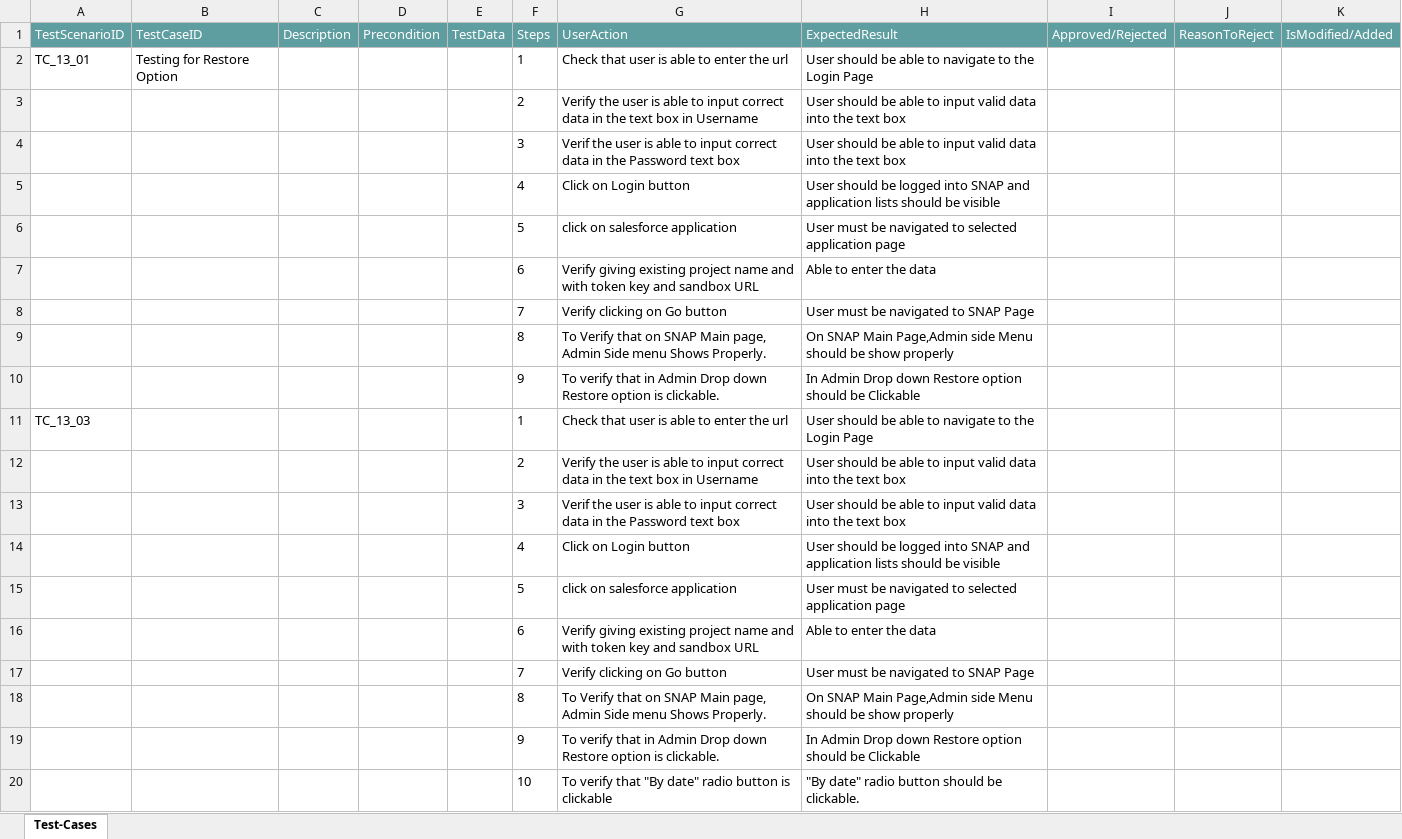
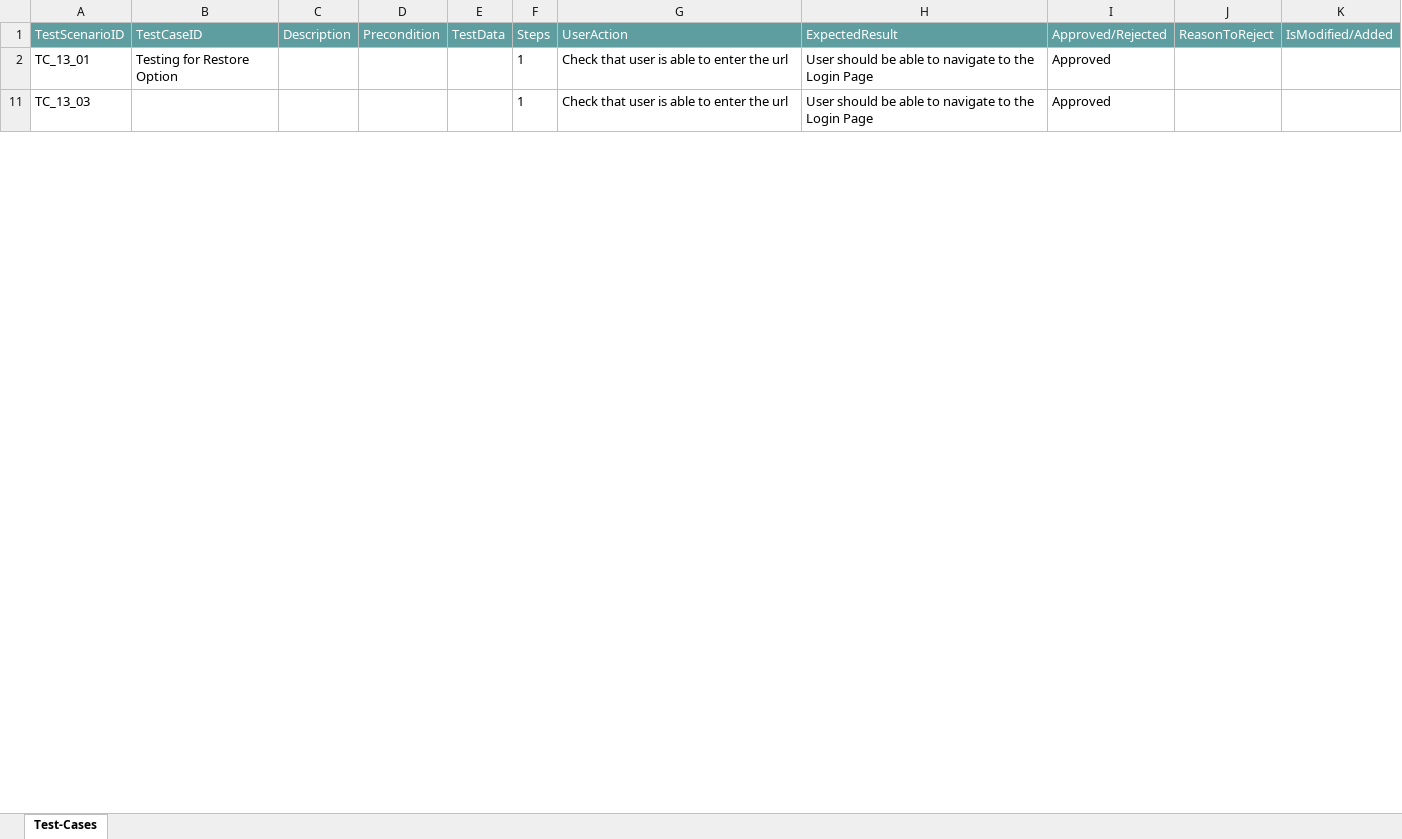
Before and after one commit to ShaikMohamedIrfan/SNAPTEST06, an Excel workbook: MultiReports.xlsx, sheet Test-Cases, drawn as a sheet; only a part is shown; values as stored, in another font and other column widths than the file's, no borders; table styles not drawn; the diff covers the shown part only; the diff names each change by its address in the sheet, - before the commit and + after, or states it on an @@ line.

Commit message:
Update MultiReports.xlsx

```diff
--- a/MultiReports.xlsx (sheet Test-Cases)
+++ b/MultiReports.xlsx (sheet Test-Cases)
-I2 (Approved/Rejected): (empty)
+I2 (Approved/Rejected): Approved
@@ row 3 hidden:  |  |  |  |  | 2 | Verify the user is able to input correct data in the text box in Username | User should be able to input valid data into the text box @@
@@ row 4 hidden:  |  |  |  |  | 3 | Verif the user is able to input correct data in the Password text box | User should be able to input valid data into the text box @@
@@ row 5 hidden:  |  |  |  |  | 4 | Click on Login button | User should be logged into SNAP and application lists should be visible @@
@@ row 6 hidden:  |  |  |  |  | 5 | click on salesforce application | User must be navigated to selected application page @@
@@ row 7 hidden:  |  |  |  |  | 6 | Verify giving existing project name and with token key and sandbox URL | Able to enter the data @@
@@ row 8 hidden:  |  |  |  |  | 7 | Verify clicking on Go button | User must be navigated to SNAP Page @@
@@ row 9 hidden:  |  |  |  |  | 8 | To Verify that on SNAP Main page, Admin Side menu Shows Properly. | On SNAP Main Page,Admin side Menu should be show properly @@
@@ row 10 hidden:  |  |  |  |  | 9 | To verify that in Admin Drop down Restore option is clickable. | In Admin Drop down Restore option should be Clickable @@
-I11 (Approved/Rejected): (empty)
+I11 (Approved/Rejected): Approved
@@ row 12 hidden:  |  |  |  |  | 2 | Verify the user is able to input correct data in the text box in Username | User should be able to input valid data into the text box @@
@@ row 13 hidden:  |  |  |  |  | 3 | Verif the user is able to input correct data in the Password text box | User should be able to input valid data into the text box @@
@@ row 14 hidden:  |  |  |  |  | 4 | Click on Login button | User should be logged into SNAP and application lists should be visible @@
@@ row 15 hidden:  |  |  |  |  | 5 | click on salesforce application | User must be navigated to selected application page @@
@@ row 16 hidden:  |  |  |  |  | 6 | Verify giving existing project name and with token key and sandbox URL | Able to enter the data @@
@@ row 17 hidden:  |  |  |  |  | 7 | Verify clicking on Go button | User must be navigated to SNAP Page @@
@@ row 18 hidden:  |  |  |  |  | 8 | To Verify that on SNAP Main page, Admin Side menu Shows Properly. | On SNAP Main Page,Admin side Menu should be show properly @@
@@ row 19 hidden:  |  |  |  |  | 9 | To verify that in Admin Drop down Restore option is clickable. | In Admin Drop down Restore option should be Clickable @@
@@ row 20 hidden:  |  |  |  |  | 10 | To verify that "By date" radio button is clickable | "By date" radio button should be clickable. @@
```
Also changed, not shown: 158 hidden or unhidden rows and 14 edited cells elsewhere in this sheet.
